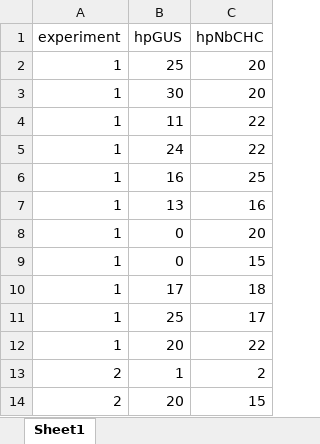
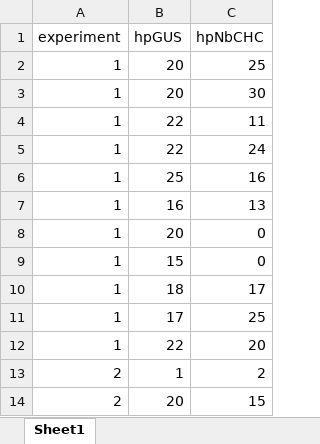
Before and after one commit to bartongroup/MG_PlantInfection, an Excel workbook: data/Paired- hpCHC ATTA_curated.xlsx, sheet Sheet1, drawn as a sheet; only a part is shown; values as stored, in another font and other column widths than the file's, no borders; removed rows and columns are numbered as before the commit, all else as after; the diff names each change by its address in the sheet, - before the commit and + after, or states it on an @@ line.

Commit message:
Corrupt data replaced

```diff
--- a/data/Paired- hpCHC ATTA_curated.xlsx (sheet Sheet1)
+++ b/data/Paired- hpCHC ATTA_curated.xlsx (sheet Sheet1)
-row 2: 1 | 25 | 20
-row 3: 1 | 30 | 20
-row 4: 1 | 11 | 22
-row 5: 1 | 24 | 22
-B2 (hpGUS): 16
+B2 (hpGUS): 20
+row 3: 1 | 20 | 30
+row 4: 1 | 22 | 11
+row 5: 1 | 22 | 24
-B6 (hpGUS): 13
+B6 (hpGUS): 25
-B7 (hpGUS): 0
+B7 (hpGUS): 16
-C7 (hpNbCHC): 20
+C7 (hpNbCHC): 13
-B8 (hpGUS): 0
+B8 (hpGUS): 20
-C8 (hpNbCHC): 15
+C8 (hpNbCHC): 0
-B9 (hpGUS): 17
+B9 (hpGUS): 15
-C9 (hpNbCHC): 18
+C9 (hpNbCHC): 0
-B10 (hpGUS): 25
+B10 (hpGUS): 18
-B11 (hpGUS): 20
+B11 (hpGUS): 17
-C11 (hpNbCHC): 22
+C11 (hpNbCHC): 25
+row 12: 1 | 22 | 20
```
Also changed, not shown: 1 other file.
